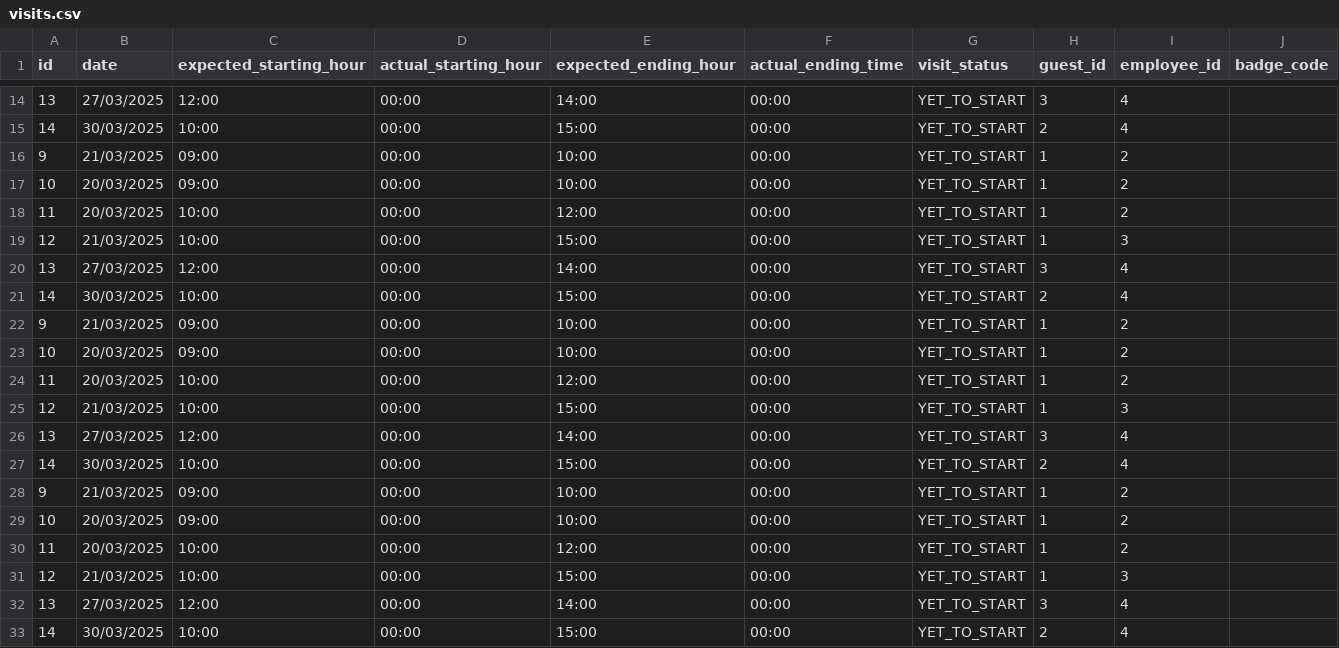
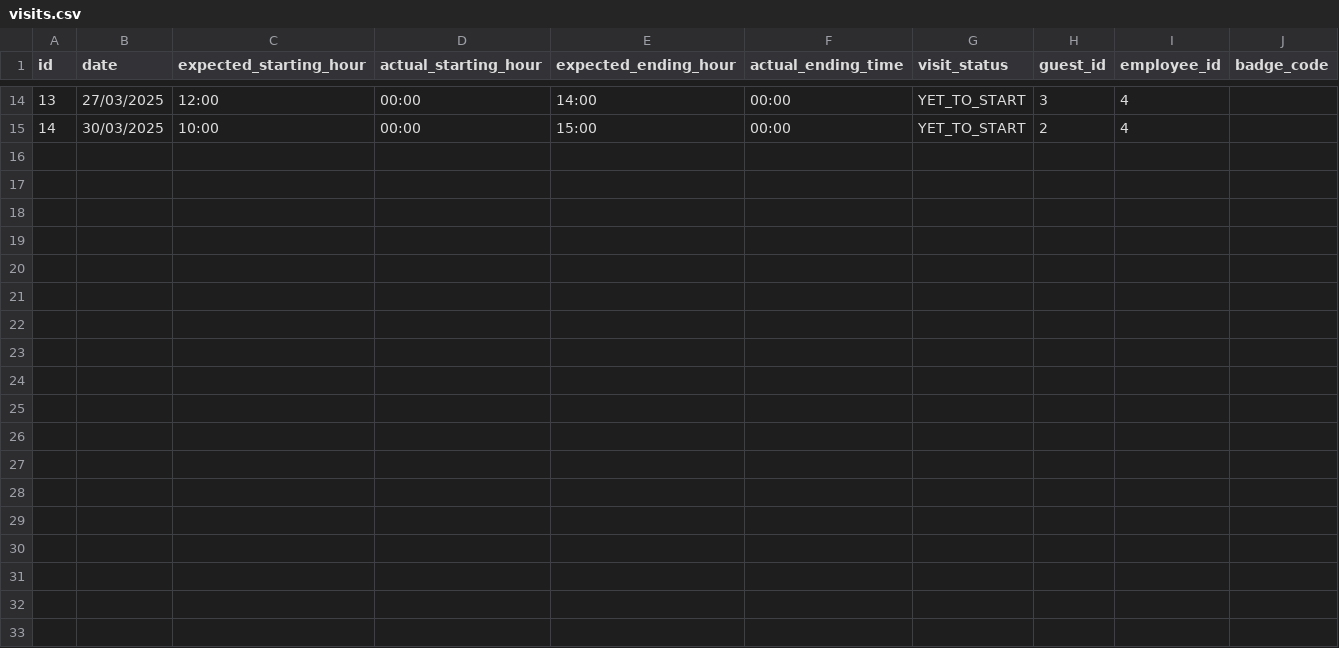
Before and after one commit to fabioporzio/Gruppo1-PW2, a CSV file: data/visits.csv, drawn as a sheet; only a part is shown, gaps mark what is left out; the diff names each change by its address in the sheet, - before the commit and + after, or states it on an @@ line.

```diff
--- a/data/visits.csv
+++ b/data/visits.csv
-row 16: 9 | 21/03/2025 | 09:00 | 00:00 | 10:00 | 00:00 | YET_TO_START | 1 | 2
-row 17: 10 | 20/03/2025 | 09:00 | 00:00 | 10:00 | 00:00 | YET_TO_START | 1 | 2
-row 18: 11 | 20/03/2025 | 10:00 | 00:00 | 12:00 | 00:00 | YET_TO_START | 1 | 2
-row 19: 12 | 21/03/2025 | 10:00 | 00:00 | 15:00 | 00:00 | YET_TO_START | 1 | 3
-row 20: 13 | 27/03/2025 | 12:00 | 00:00 | 14:00 | 00:00 | YET_TO_START | 3 | 4
-row 21: 14 | 30/03/2025 | 10:00 | 00:00 | 15:00 | 00:00 | YET_TO_START | 2 | 4
-row 22: 9 | 21/03/2025 | 09:00 | 00:00 | 10:00 | 00:00 | YET_TO_START | 1 | 2
-row 23: 10 | 20/03/2025 | 09:00 | 00:00 | 10:00 | 00:00 | YET_TO_START | 1 | 2
-row 24: 11 | 20/03/2025 | 10:00 | 00:00 | 12:00 | 00:00 | YET_TO_START | 1 | 2
-row 25: 12 | 21/03/2025 | 10:00 | 00:00 | 15:00 | 00:00 | YET_TO_START | 1 | 3
-row 26: 13 | 27/03/2025 | 12:00 | 00:00 | 14:00 | 00:00 | YET_TO_START | 3 | 4
-row 27: 14 | 30/03/2025 | 10:00 | 00:00 | 15:00 | 00:00 | YET_TO_START | 2 | 4
-row 28: 9 | 21/03/2025 | 09:00 | 00:00 | 10:00 | 00:00 | YET_TO_START | 1 | 2
-row 29: 10 | 20/03/2025 | 09:00 | 00:00 | 10:00 | 00:00 | YET_TO_START | 1 | 2
-row 30: 11 | 20/03/2025 | 10:00 | 00:00 | 12:00 | 00:00 | YET_TO_START | 1 | 2
-row 31: 12 | 21/03/2025 | 10:00 | 00:00 | 15:00 | 00:00 | YET_TO_START | 1 | 3
-row 32: 13 | 27/03/2025 | 12:00 | 00:00 | 14:00 | 00:00 | YET_TO_START | 3 | 4
-row 33: 14 | 30/03/2025 | 10:00 | 00:00 | 15:00 | 00:00 | YET_TO_START | 2 | 4
```
Also changed, not shown: 4 other files.
